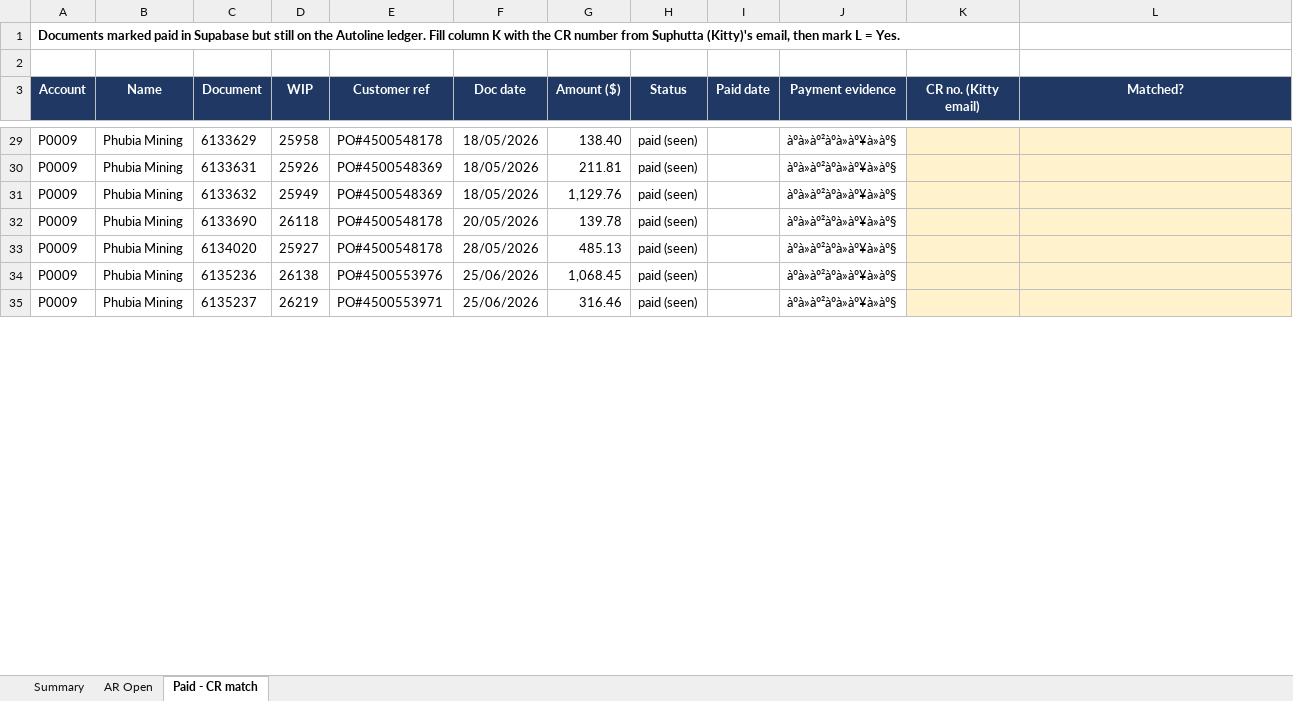
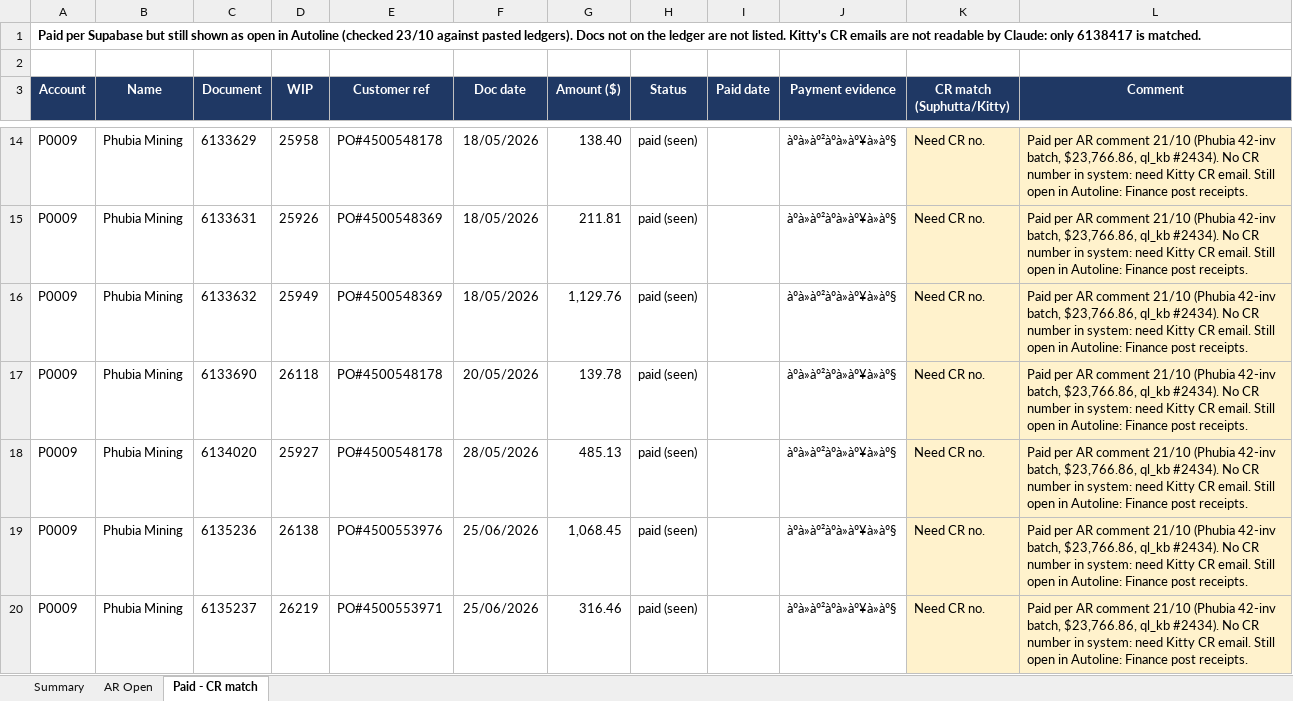
Before and after one commit to bathsomsombath/datalist, an Excel workbook: AR_All_2026-10-23.xlsx, sheet Paid - CR match, drawn as a sheet; only a part is shown, gaps mark what is left out; values as stored, in another font and other column widths than the file's, no borders; charts and pictures not drawn; addresses are those after the commit; the diff covers the shown part only; the diff names each change by its address in the sheet, - before the commit and + after, or states it on an @@ line.

```diff
--- a/AR_All_2026-10-23.xlsx (sheet Paid - CR match)
+++ b/AR_All_2026-10-23.xlsx (sheet Paid - CR match)
-A1 (Account): Documents marked paid in Supabase but still on the Autoline ledger. Fill column K with the CR number from Suphutta (Kitty)'s email, then mark L = Yes.
+A1 (Account): Paid per Supabase but still shown as open in Autoline (checked 23/10 against pasted ledgers). Docs not on the ledger are not listed. Kitty's CR emails are not readable by Claude: only 6138417 is matched.
-K3: CR no. (Kitty email)
+K3: CR match (Suphutta/Kitty)
-L3: Matched?
+L3: Comment
-K14:K20 (CR match (Suphutta/Kitty)): (empty)
+K14:K20 (CR match (Suphutta/Kitty)): Need CR no.
-L14:L20 (Comment): (empty)
+L14:L20 (Comment): Paid per AR comment 21/10 (Phubia 42-inv batch, $23,766.86, ql_kb #2434). No CR number in system: need Kitty CR email. Still open in Autoline: Finance post receipts.
```
Also changed, not shown: 15 removed rows and 78 edited cells elsewhere in this sheet, sheet Summary, formulas that keep their value.
